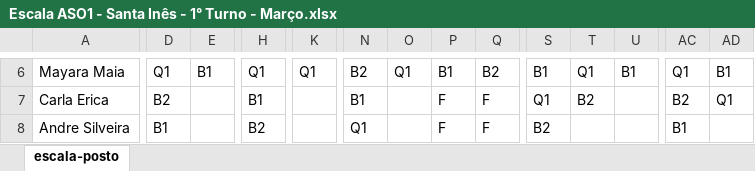
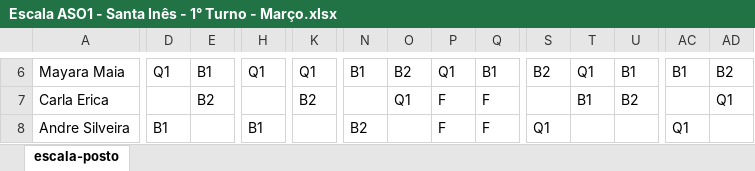
Before and after one commit to artphil/escala_gen, an Excel workbook: planilha/marco/Escala ASO1 - Santa Inês - 1° Turno - Março.xlsx, sheet escala-posto, drawn as a sheet; only a part is shown, gaps mark what is left out; values as stored, in another font and other column widths than the file's, no cell formats; charts and pictures not drawn; the diff covers the shown part only; the diff names each change by its address in the sheet, - before the commit and + after, or states it on an @@ line.

```diff
--- a/planilha/marco/Escala ASO1 - Santa Inês - 1° Turno - Março.xlsx (sheet escala-posto)
+++ b/planilha/marco/Escala ASO1 - Santa Inês - 1° Turno - Março.xlsx (sheet escala-posto)
-N6: B2
+N6: B1
-O6: Q1
+O6: B2
-P6: B1
+P6: Q1
-Q6: B2
+Q6: B1
-S6: B1
+S6: B2
-AC6: Q1
+AC6: B1
-AD6: B1
+AD6: B2
-D7: B2
+D7: (empty)
-E7: (empty)
+E7: B2
-H7: B1
+H7: (empty)
-K7: (empty)
+K7: B2
-N7: B1
+N7: (empty)
-O7: (empty)
+O7: Q1
-S7: Q1
+S7: (empty)
-T7: B2
+T7: B1
-U7: (empty)
+U7: B2
-AC7: B2
+AC7: (empty)
-H8: B2
+H8: B1
-N8: Q1
+N8: B2
-S8: B2
+S8: Q1
-AC8: B1
+AC8: Q1
```
Also changed, not shown: 47 edited cells elsewhere in this sheet, cell formats, planilha/marco/Escala ASO1 - Horto Florestal - 1° Turno - Março.xlsx, planilha/marco/Escala ASO1 - Lagoinha - 1° Turno - Março.xlsx, 9 other files.
